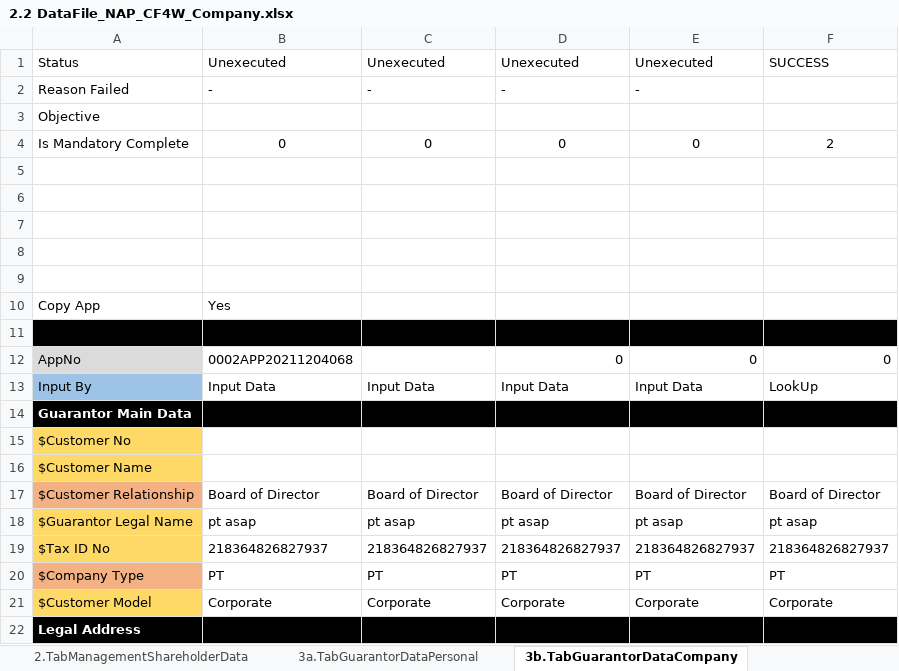
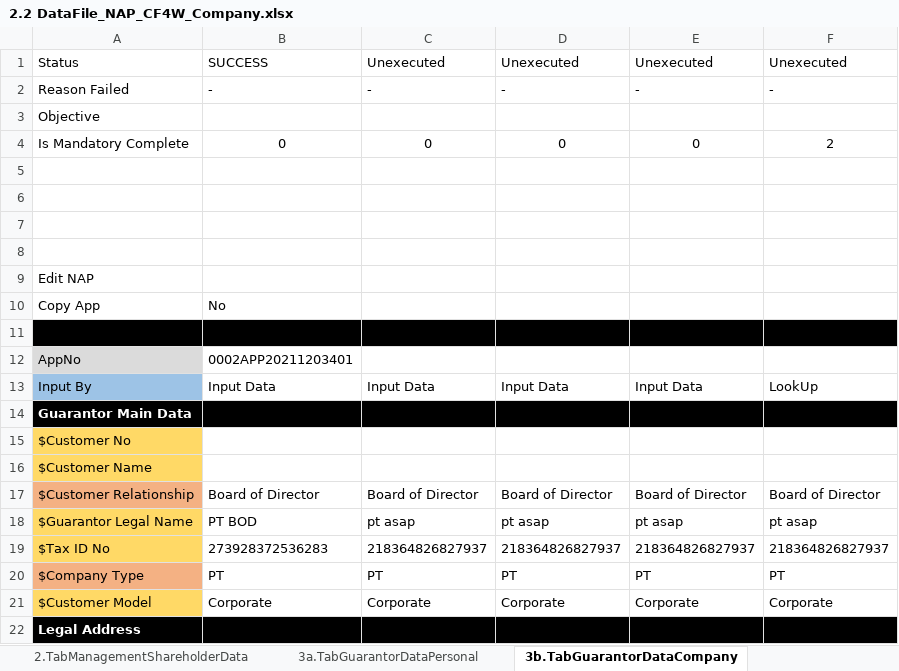
Before and after one commit to qcadins/DemoWorkflow, an Excel workbook: Excel/2.2 DataFile_NAP_CF4W_Company.xlsx, sheet 3b.TabGuarantorDataCompany, drawn as a sheet; only a part is shown; values as stored, in another font and other column widths than the file's, no borders; conditional formats not drawn; removed rows and columns are numbered as before the commit, all else as after; the diff names each change by its address in the sheet, - before the commit and + after, or states it on an @@ line.

```diff
--- a/Excel/2.2 DataFile_NAP_CF4W_Company.xlsx (sheet 3b.TabGuarantorDataCompany)
+++ b/Excel/2.2 DataFile_NAP_CF4W_Company.xlsx (sheet 3b.TabGuarantorDataCompany)
-B1: Unexecuted
+B1: SUCCESS
-F1: SUCCESS
+F1: Unexecuted
-F2: (empty)
+F2: -
+row 9: Edit NAP
+row 10: Copy App | No
-A11:F11 fill: none
+A11:F11 fill: #000000
-row 10: Copy App | Yes
-row 11: (empty)
-B12: 0002APP20211204068
+B12: 0002APP20211203401
-D12: 0
+D12: (empty)
-E12: 0
+E12: (empty)
-F12: 0
+F12: (empty)
-B18: pt asap
+B18: PT BOD
-B19: 218364826827937
+B19: 273928372536283
```
Also changed, not shown: sheet 2.TabManagementShareholderData, sheet 9.TabFinancialData, sheet 3a.TabGuarantorDataPersonal, sheet 0.Setting, sheet 5.TabReferantorData, sheet 4.DuplicateChecking, 10 more sheets.
